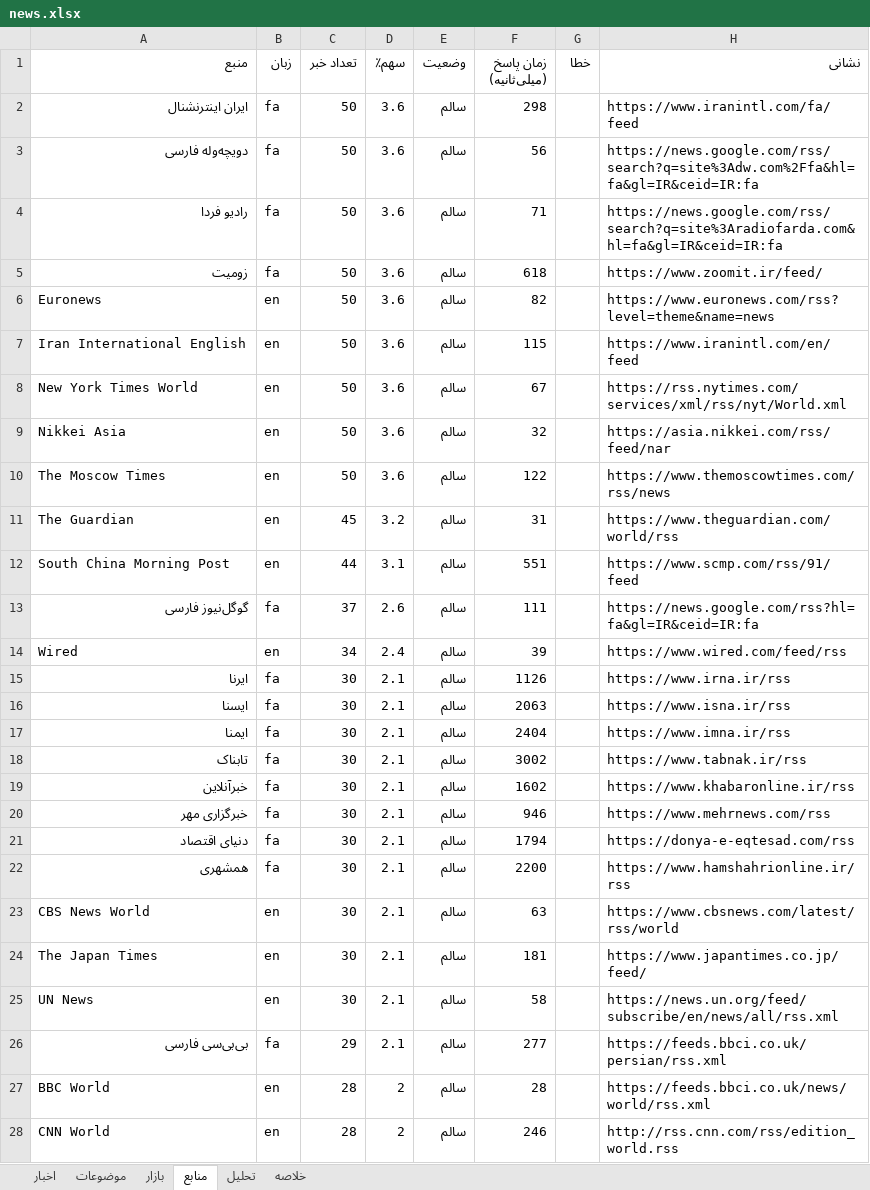
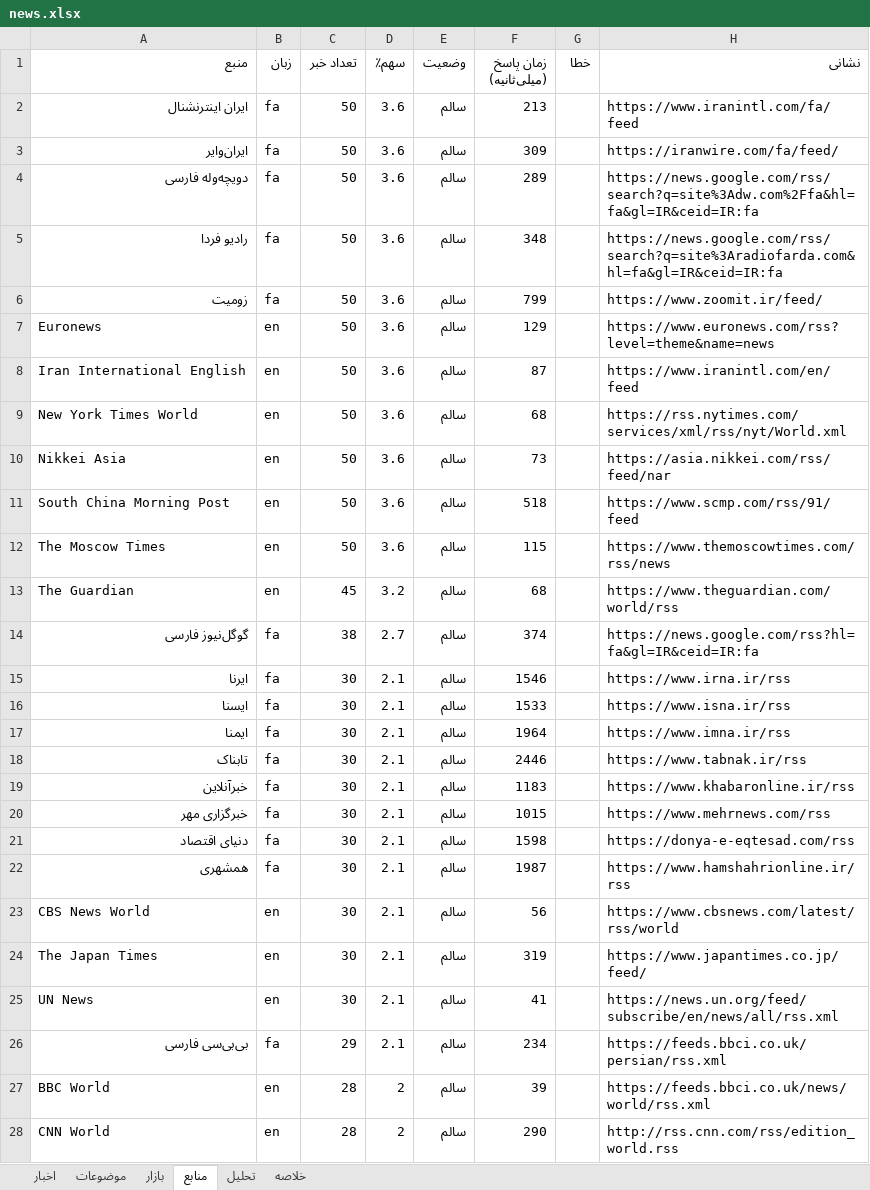
Before and after one commit to legolasoriginall/news-radar, an Excel workbook: news.xlsx, sheet منابع, drawn as a sheet; only a part is shown; values as stored, in another font and other column widths than the file's, no borders; removed rows and columns are numbered as before the commit, all else as after; the diff covers the shown part only; the diff names each change by its address in the sheet, - before the commit and + after, or states it on an @@ line.

```diff
--- a/news.xlsx (sheet منابع)
+++ b/news.xlsx (sheet منابع)
-F2 (زمان پاسخ (میلی‌ثانیه)): 298
+F2 (زمان پاسخ (میلی‌ثانیه)): 213
+row 3: ایران‌وایر | fa | 50 | 3.6 | سالم | 309 |  | https://iranwire.com/fa/feed/
-F4 (زمان پاسخ (میلی‌ثانیه)): 56
+F4 (زمان پاسخ (میلی‌ثانیه)): 289
-F5 (زمان پاسخ (میلی‌ثانیه)): 71
+F5 (زمان پاسخ (میلی‌ثانیه)): 348
-F6 (زمان پاسخ (میلی‌ثانیه)): 618
+F6 (زمان پاسخ (میلی‌ثانیه)): 799
-F7 (زمان پاسخ (میلی‌ثانیه)): 82
+F7 (زمان پاسخ (میلی‌ثانیه)): 129
-F8 (زمان پاسخ (میلی‌ثانیه)): 115
+F8 (زمان پاسخ (میلی‌ثانیه)): 87
-F9 (زمان پاسخ (میلی‌ثانیه)): 67
+F9 (زمان پاسخ (میلی‌ثانیه)): 68
-F10 (زمان پاسخ (میلی‌ثانیه)): 32
+F10 (زمان پاسخ (میلی‌ثانیه)): 73
+row 11: South China Morning Post | en | 50 | 3.6 | سالم | 518 |  | https://www.scmp.com/rss/91/feed
-F12 (زمان پاسخ (میلی‌ثانیه)): 122
+F12 (زمان پاسخ (میلی‌ثانیه)): 115
-F13 (زمان پاسخ (میلی‌ثانیه)): 31
+F13 (زمان پاسخ (میلی‌ثانیه)): 68
-row 12: South China Morning Post | en | 44 | 3.1 | سالم | 551 |  | https://www.scmp.com/rss/91/feed
-C14 (تعداد خبر): 37
+C14 (تعداد خبر): 38
-D14 (سهم٪): 2.6
+D14 (سهم٪): 2.7
-F14 (زمان پاسخ (میلی‌ثانیه)): 111
+F14 (زمان پاسخ (میلی‌ثانیه)): 374
-row 14: Wired | en | 34 | 2.4 | سالم | 39 |  | https://www.wired.com/feed/rss
-F15 (زمان پاسخ (میلی‌ثانیه)): 1126
+F15 (زمان پاسخ (میلی‌ثانیه)): 1546
-F16 (زمان پاسخ (میلی‌ثانیه)): 2063
+F16 (زمان پاسخ (میلی‌ثانیه)): 1533
-F17 (زمان پاسخ (میلی‌ثانیه)): 2404
+F17 (زمان پاسخ (میلی‌ثانیه)): 1964
-F18 (زمان پاسخ (میلی‌ثانیه)): 3002
+F18 (زمان پاسخ (میلی‌ثانیه)): 2446
-F19 (زمان پاسخ (میلی‌ثانیه)): 1602
+F19 (زمان پاسخ (میلی‌ثانیه)): 1183
-F20 (زمان پاسخ (میلی‌ثانیه)): 946
+F20 (زمان پاسخ (میلی‌ثانیه)): 1015
-F21 (زمان پاسخ (میلی‌ثانیه)): 1794
+F21 (زمان پاسخ (میلی‌ثانیه)): 1598
-F22 (زمان پاسخ (میلی‌ثانیه)): 2200
+F22 (زمان پاسخ (میلی‌ثانیه)): 1987
-F23 (زمان پاسخ (میلی‌ثانیه)): 63
+F23 (زمان پاسخ (میلی‌ثانیه)): 56
-F24 (زمان پاسخ (میلی‌ثانیه)): 181
+F24 (زمان پاسخ (میلی‌ثانیه)): 319
-F25 (زمان پاسخ (میلی‌ثانیه)): 58
+F25 (زمان پاسخ (میلی‌ثانیه)): 41
-F26 (زمان پاسخ (میلی‌ثانیه)): 277
+F26 (زمان پاسخ (میلی‌ثانیه)): 234
-F27 (زمان پاسخ (میلی‌ثانیه)): 28
+F27 (زمان پاسخ (میلی‌ثانیه)): 39
-F28 (زمان پاسخ (میلی‌ثانیه)): 246
+F28 (زمان پاسخ (میلی‌ثانیه)): 290
```
Also changed, not shown: 3 added rows, 3 removed rows and 29 edited cells elsewhere in this sheet, sheet اخبار, sheet موضوعات, sheet تحلیل, sheet خلاصه, sheet بازار, 2 other files.
